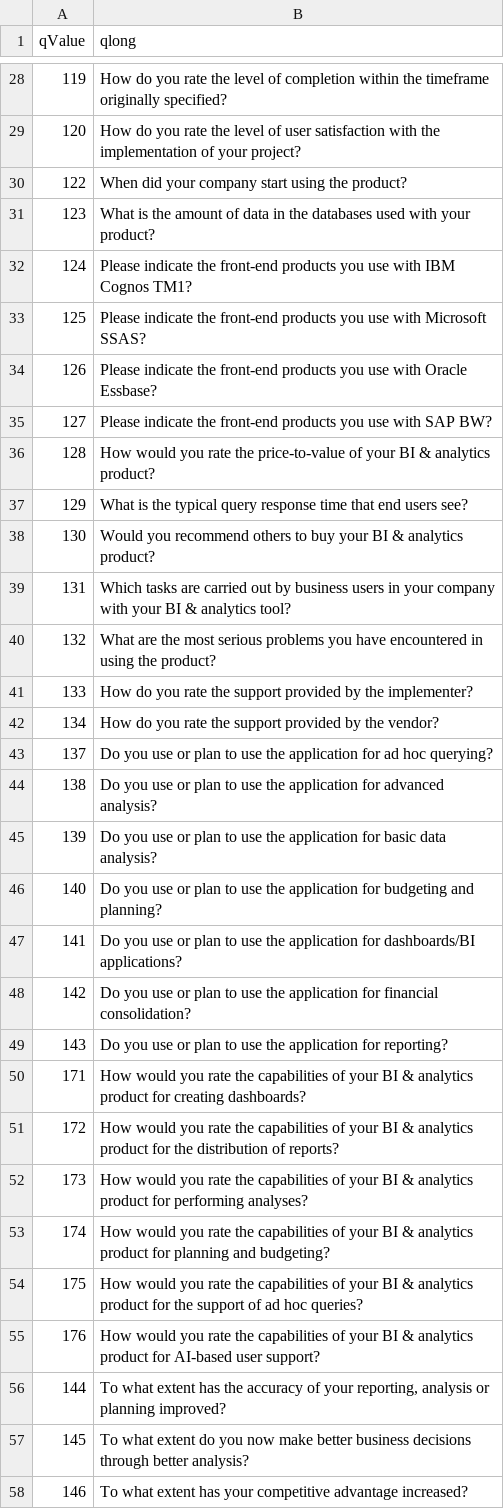
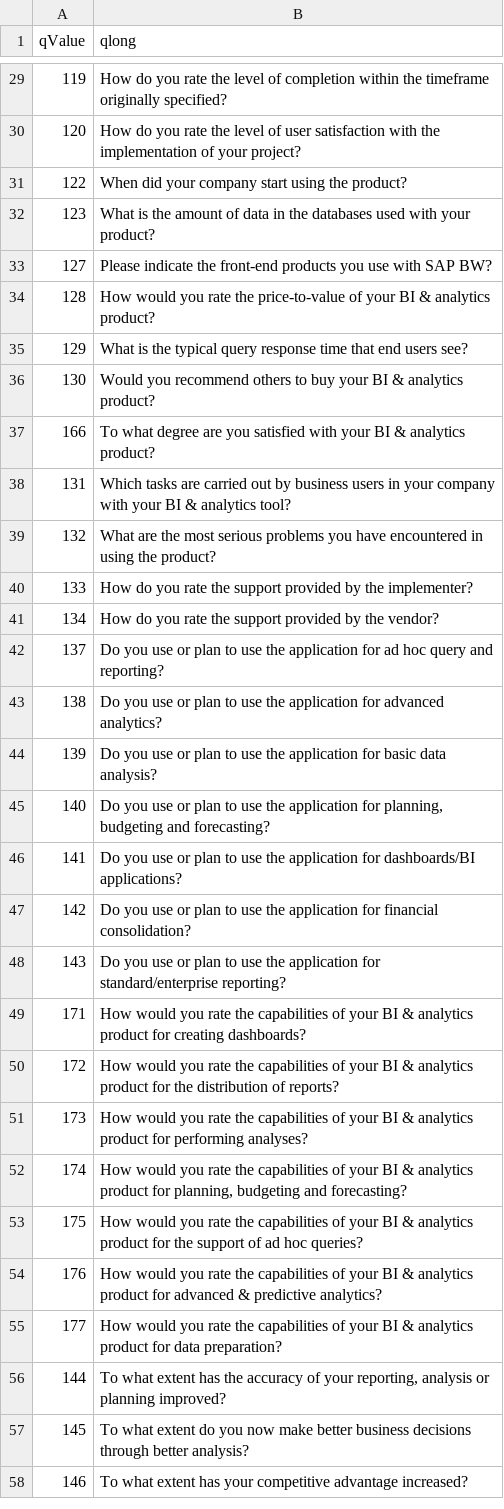
Before and after one commit to Ann-Katrinneeb/BI-Analytics-Survey-22, a CSV file: dist/codebook1.csv, drawn as a sheet; only a part is shown, gaps mark what is left out; the diff covers the shown part only.

```diff
--- a/dist/codebook1.csv
+++ b/dist/codebook1.csv
@@ -31,5 +32,2 @@
 123,What is the amount of data in the databases used with your product?
-124,Please indicate the front-end products you use with IBM Cognos TM1?
-125,Please indicate the front-end products you use with Microsoft SSAS?
-126,Please indicate the front-end products you use with Oracle Essbase?
 127,Please indicate the front-end products you use with SAP BW?
@@ -38,2 +36,3 @@
 130,Would you recommend others to buy your BI & analytics product?
+166,To what degree are you satisfied with your BI & analytics product?
 131,Which tasks are carried out by business users in your company with your BI & analytics tool?
@@ -42,9 +41,9 @@
 134,How do you rate the support provided by the vendor?
-137,Do you use or plan to use the application for ad hoc querying?
-138,Do you use or plan to use the application for advanced  analysis?
+137,Do you use or plan to use the application for ad hoc query and reporting?
+138,Do you use or plan to use the application for advanced analytics?
 139,Do you use or plan to use the application for basic data analysis?
-140,Do you use or plan to use the application for budgeting and planning?
+140,"Do you use or plan to use the application for planning, budgeting and forecasting?"
 141,Do you use or plan to use the application for dashboards/BI applications?
 142,Do you use or plan to use the application for financial consolidation?
-143,Do you use or plan to use the application for reporting?
+143,Do you use or plan to use the application for standard/enterprise reporting?
 171,How would you rate the capabilities of your BI & analytics product for creating dashboards?
@@ -52,5 +51,6 @@
 173,How would you rate the capabilities of your BI & analytics product for performing analyses?
-174,How would you rate the capabilities of your BI & analytics product for planning and budgeting?
+174,"How would you rate the capabilities of your BI & analytics product for planning, budgeting and forecasting?"
 175,How would you rate the capabilities of your BI & analytics product for the support of ad hoc queries?
-176,How would you rate the capabilities of your BI & analytics product for AI-based user support?
+176,How would you rate the capabilities of your BI & analytics product for advanced & predictive analytics?
+177,How would you rate the capabilities of your BI & analytics product for data preparation?
 144,"To what extent has the accuracy of your reporting, analysis or planning improved?"
```
Also changed, not shown: 1 added row, 1 removed row and 3 edited cells elsewhere in this file, dist/sorting1.csv, src/data/codebook1.csv, 17 other files.
